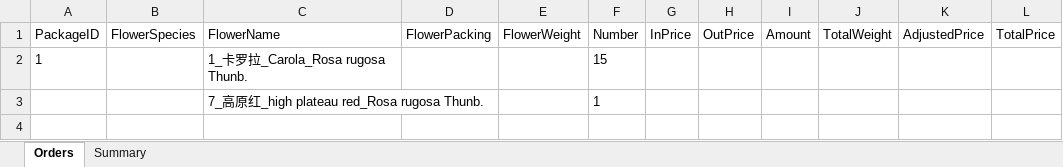
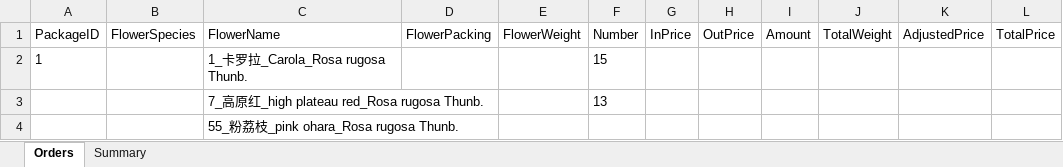
Before and after one commit to Y-small-space/FlowerShopWeb, an Excel workbook: DateBase/orders/Thang_2024-9-23.xlsx, sheet Orders, drawn as a sheet; values as stored, in another font and other column widths than the file's, no borders; the diff names each change by its address in the sheet, - before the commit and + after, or states it on an @@ line.

Commit message:
Update DateBase/orders/Thang_2024-9-23.xlsx

```diff
--- a/DateBase/orders/Thang_2024-9-23.xlsx (sheet Orders)
+++ b/DateBase/orders/Thang_2024-9-23.xlsx (sheet Orders)
-F3 (Number): 1
+F3 (Number): 13
+row 4:  |  | 55_粉荔枝_pink ohara_Rosa rugosa Thunb.
```
Also changed, not shown: sheet Summary.
